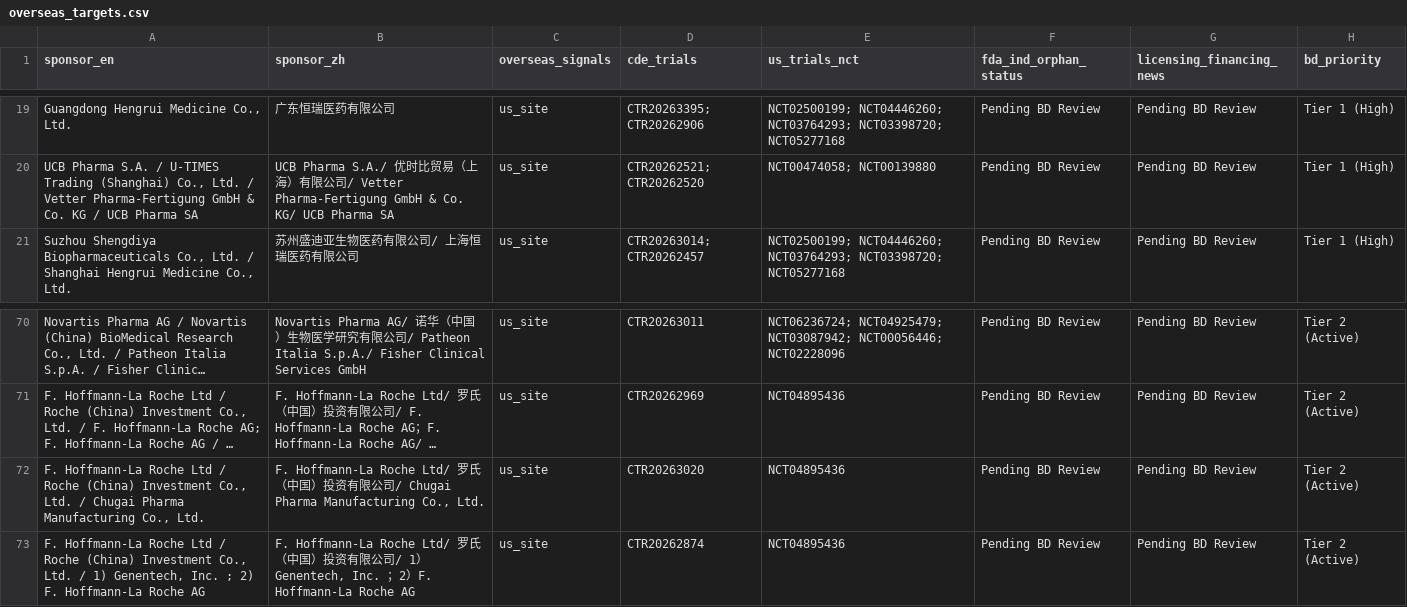
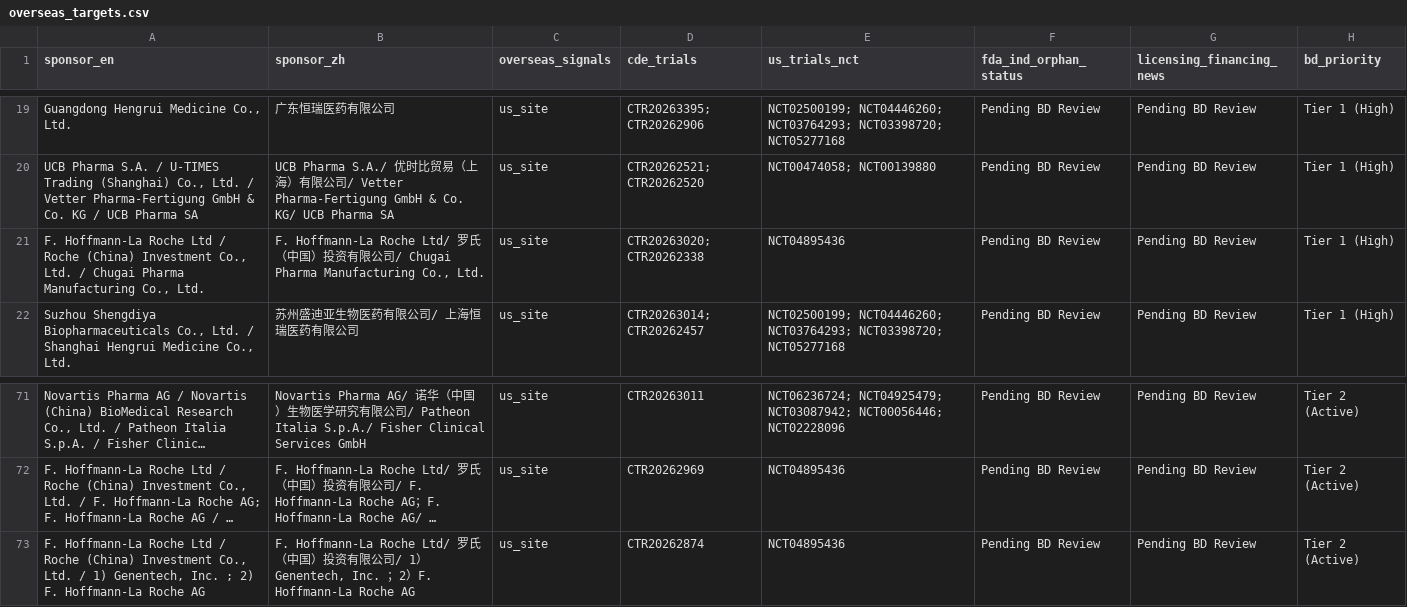
Before and after one commit to hutianle/cde-clinical-trials, a CSV file: data/overseas_targets.csv, drawn as a sheet; only a part is shown, gaps mark what is left out; long unchanged cells end in …; removed rows and columns are numbered as before the commit, all else as after; the diff names each change by its address in the sheet, - before the commit and + after, or states it on an @@ line.

```diff
--- a/data/overseas_targets.csv
+++ b/data/overseas_targets.csv
+row 21: F. Hoffmann-La Roche Ltd / Roche (China) Investment Co., Ltd. / Chugai Pharma Manufacturing Co., Ltd. | F. Hoffmann-La Roche Ltd/ 罗氏（中国）投资有限公司/ Chugai Pharma Manufacturing Co., Ltd. | us_site | CTR20263020; CTR20262338 | NCT04895436 | Pending BD Review | Pending BD Review | Tier 1 (High)
-row 72: F. Hoffmann-La Roche Ltd / Roche (China) Investment Co., Ltd. / Chugai Pharma Manufacturing Co., Ltd. | F. Hoffmann-La Roche Ltd/ 罗氏（中国）投资有限公司/ Chugai Pharma Manufacturing Co., Ltd. | us_site | CTR20263020 | NCT04895436 | Pending BD Review | Pending BD Review | Tier 2 (Active)
```
Also changed, not shown: 6 other files.
